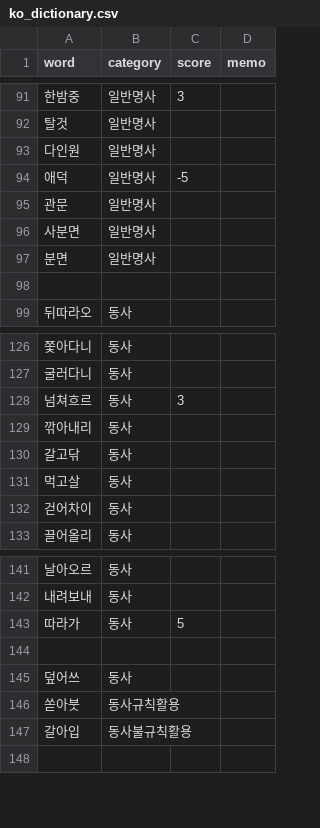
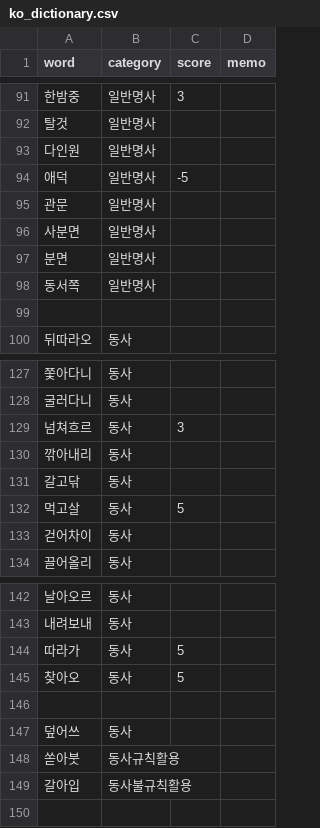
Before and after one commit to Ink-14/KKORI, a CSV file: backend/src/tokenizations/ko_dictionary.csv, drawn as a sheet; only a part is shown, gaps mark what is left out.

```diff
--- a/backend/src/tokenizations/ko_dictionary.csv
+++ b/backend/src/tokenizations/ko_dictionary.csv
@@ -97,2 +97,3 @@ word,category,score,memo
 분면,일반명사,,
+동서쪽,일반명사,,
 
@@ -130,3 +131,3 @@ word,category,score,memo
 갈고닦,동사,,
-먹고살,동사,,
+먹고살,동사,5,
 걷어차이,동사,,
@@ -143,2 +144,3 @@ word,category,score,memo
 따라가,동사,5,
+찾아오,동사,5,
 
```
Also changed, not shown: 3 other files.
